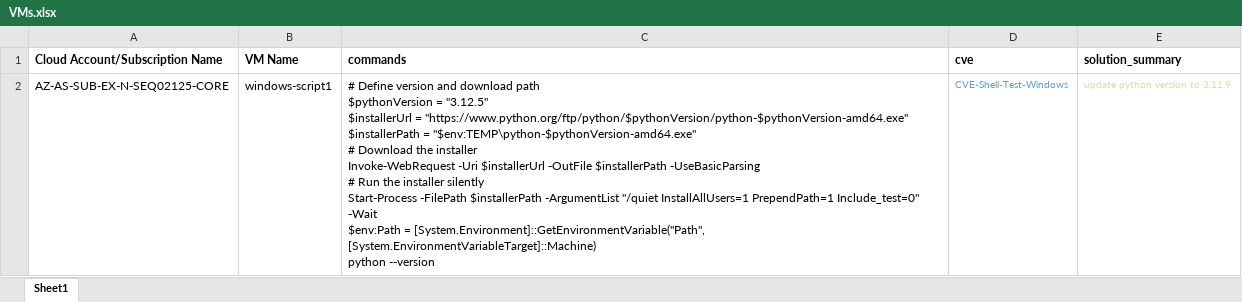
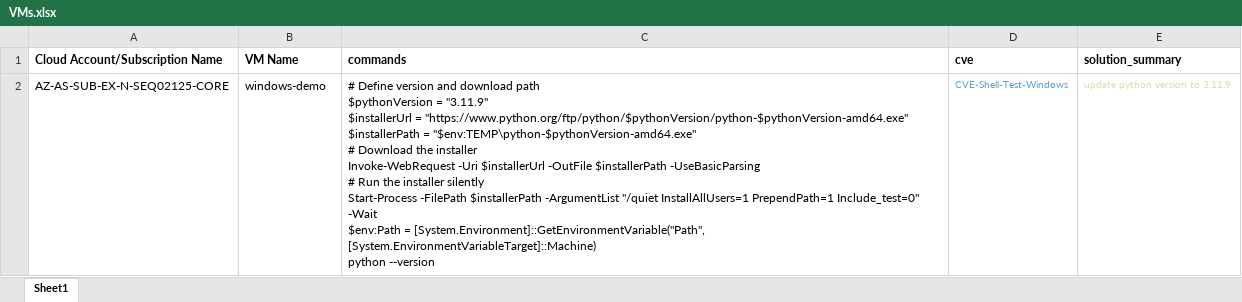
Before and after one commit to aayush1202/vm-command-runner, an Excel workbook: VMs.xlsx, sheet Sheet1, drawn as a sheet; only a part is shown; values as stored, in another font and other column widths than the file's, no borders; ↵ is a line break in a cell; the diff covers the shown part only; the diff names each change by its address in the sheet, - before the commit and + after, or states it on an @@ line.

Commit message:
Updating excel file for demo

```diff
--- a/VMs.xlsx (sheet Sheet1)
+++ b/VMs.xlsx (sheet Sheet1)
-B2 (VM Name): windows-script1
+B2 (VM Name): windows-demo
-C2 (commands): …$pythonVersion = "3.12.5" ↵ $installerUrl =…
+C2 (commands): …$pythonVersion = "3.11.9" ↵ $installerUrl =…
```
Also changed, not shown: 1 added row elsewhere in this sheet.
